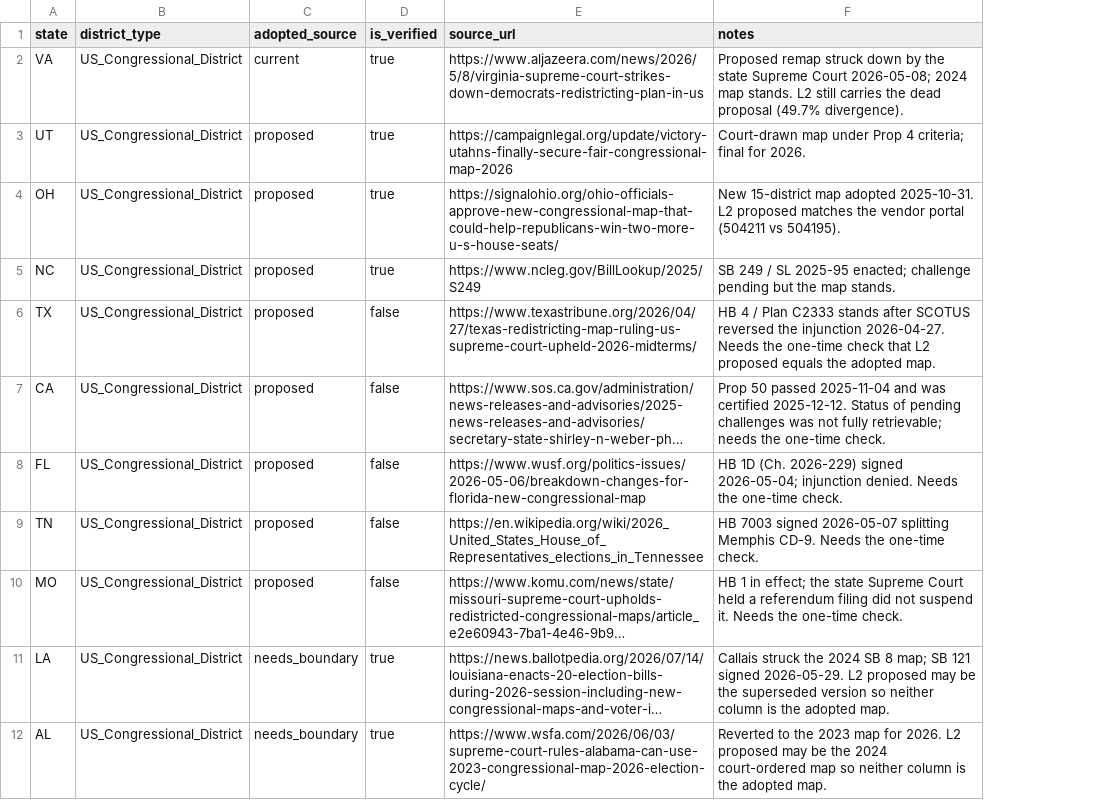
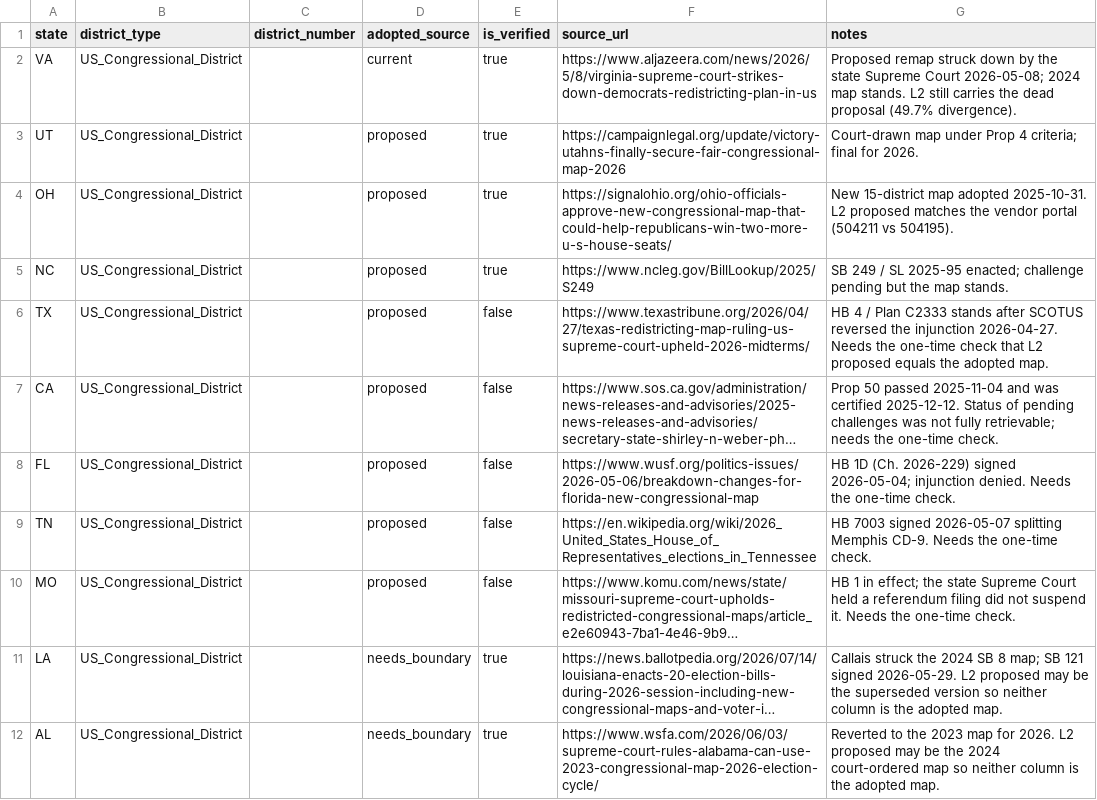
Before and after one commit to thegoodparty/gp-data-platform, a CSV file: dbt/project/seeds/district_map_adoption.csv, drawn as a sheet; long unchanged cells end in …; the diff names each change by its address in the sheet, - before the commit and + after, or states it on an @@ line.

```diff
--- a/dbt/project/seeds/district_map_adoption.csv
+++ b/dbt/project/seeds/district_map_adoption.csv
+column C (district_number), empty
```
Also changed, not shown: 3 other files.
